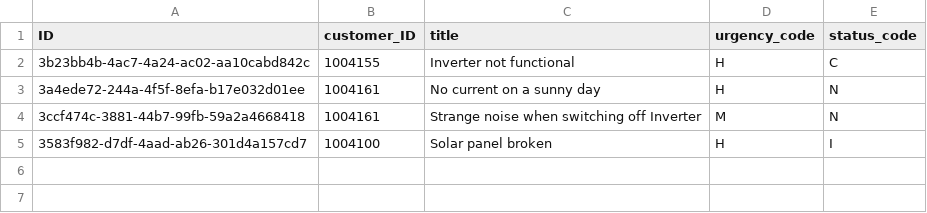
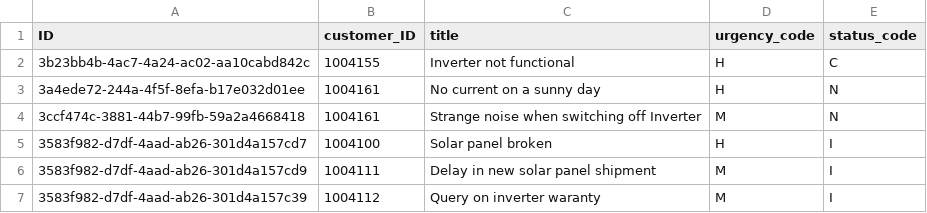
Before and after one commit to avinashvaidya09/incident-management, a CSV file: db/data/sap.capire.incidents-Incidents.csv, drawn as a sheet.

```diff
--- a/db/data/sap.capire.incidents-Incidents.csv
+++ b/db/data/sap.capire.incidents-Incidents.csv
@@ -5 +5,3 @@ ID,customer_ID,title,urgency_code,status_code
 3583f982-d7df-4aad-ab26-301d4a157cd7,1004100,Solar panel broken,H,I
+3583f982-d7df-4aad-ab26-301d4a157cd9,1004111,Delay in new solar panel shipment,M,I
+3583f982-d7df-4aad-ab26-301d4a157c39,1004112,Query on inverter waranty,M,I
```
Also changed, not shown: db/data/sap.capire.incidents-Addresses.csv, db/data/sap.capire.incidents-Customers.csv, 2 other files.
